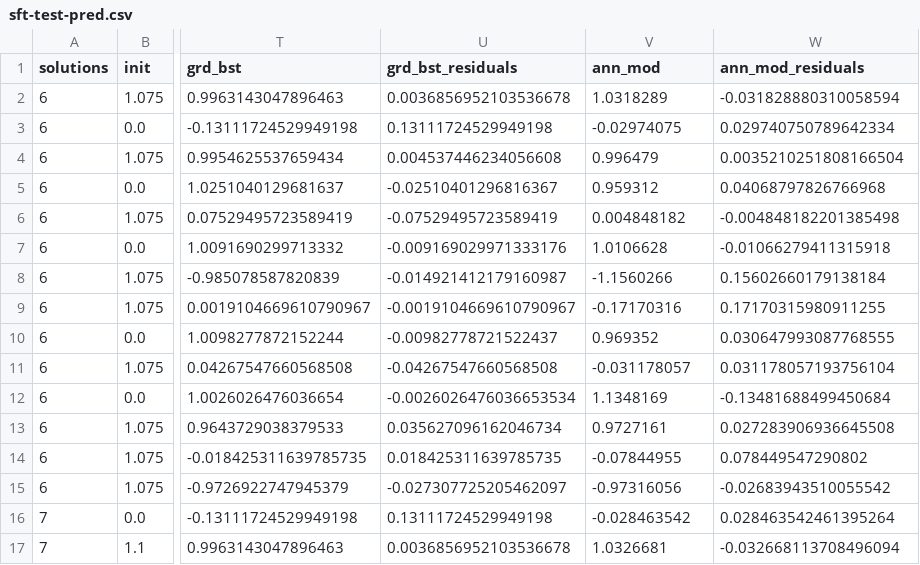
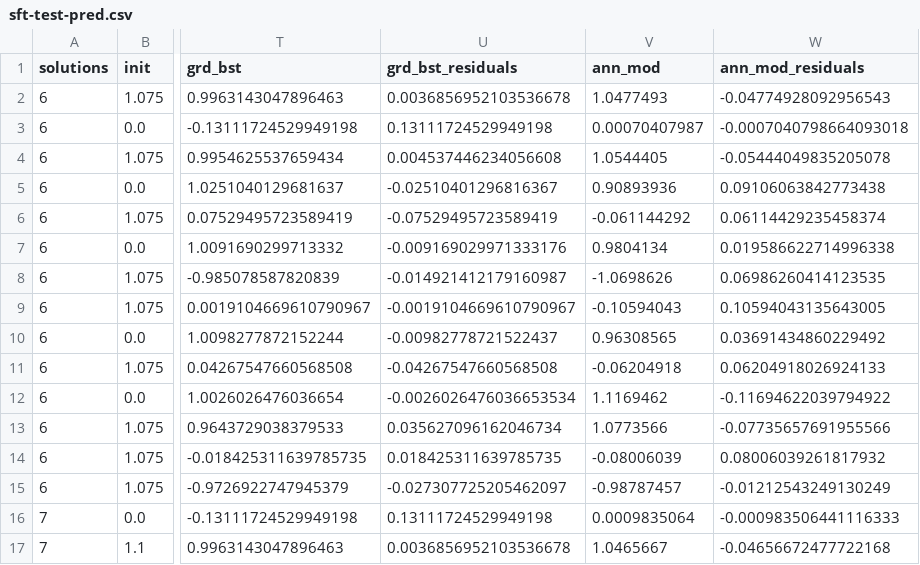
Before and after one commit to thesfinox/ml-sft-trunc, a CSV file: dat/sft-test-pred.csv, drawn as a sheet; only a part is shown, gaps mark what is left out; the diff covers the shown part only; the diff names each change by its address in the sheet, - before the commit and + after, or states it on an @@ line.

```diff
--- a/dat/sft-test-pred.csv
+++ b/dat/sft-test-pred.csv
-V2 (ann_mod): 1.0318289
+V2 (ann_mod): 1.0477493
-W2 (ann_mod_residuals): -0.031828880310058594
+W2 (ann_mod_residuals): -0.04774928092956543
-V3 (ann_mod): -0.02974075
+V3 (ann_mod): 0.00070407987
-W3 (ann_mod_residuals): 0.029740750789642334
+W3 (ann_mod_residuals): -0.0007040798664093018
-V4 (ann_mod): 0.996479
+V4 (ann_mod): 1.0544405
-W4 (ann_mod_residuals): 0.0035210251808166504
+W4 (ann_mod_residuals): -0.05444049835205078
-V5 (ann_mod): 0.959312
+V5 (ann_mod): 0.90893936
-W5 (ann_mod_residuals): 0.04068797826766968
+W5 (ann_mod_residuals): 0.09106063842773438
-V6 (ann_mod): 0.004848182
+V6 (ann_mod): -0.061144292
-W6 (ann_mod_residuals): -0.004848182201385498
+W6 (ann_mod_residuals): 0.06114429235458374
-V7 (ann_mod): 1.0106628
+V7 (ann_mod): 0.9804134
-W7 (ann_mod_residuals): -0.01066279411315918
+W7 (ann_mod_residuals): 0.019586622714996338
-V8 (ann_mod): -1.1560266
+V8 (ann_mod): -1.0698626
-W8 (ann_mod_residuals): 0.15602660179138184
+W8 (ann_mod_residuals): 0.06986260414123535
-V9 (ann_mod): -0.17170316
+V9 (ann_mod): -0.10594043
-W9 (ann_mod_residuals): 0.17170315980911255
+W9 (ann_mod_residuals): 0.10594043135643005
-V10 (ann_mod): 0.969352
+V10 (ann_mod): 0.96308565
-W10 (ann_mod_residuals): 0.030647993087768555
+W10 (ann_mod_residuals): 0.03691434860229492
-V11 (ann_mod): -0.031178057
+V11 (ann_mod): -0.06204918
-W11 (ann_mod_residuals): 0.031178057193756104
+W11 (ann_mod_residuals): 0.06204918026924133
-V12 (ann_mod): 1.1348169
+V12 (ann_mod): 1.1169462
-W12 (ann_mod_residuals): -0.13481688499450684
+W12 (ann_mod_residuals): -0.11694622039794922
-V13 (ann_mod): 0.9727161
+V13 (ann_mod): 1.0773566
-W13 (ann_mod_residuals): 0.027283906936645508
+W13 (ann_mod_residuals): -0.07735657691955566
-V14 (ann_mod): -0.07844955
+V14 (ann_mod): -0.08006039
-W14 (ann_mod_residuals): 0.078449547290802
+W14 (ann_mod_residuals): 0.08006039261817932
-V15 (ann_mod): -0.97316056
+V15 (ann_mod): -0.98787457
-W15 (ann_mod_residuals): -0.02683943510055542
+W15 (ann_mod_residuals): -0.01212543249130249
-V16 (ann_mod): -0.028463542
+V16 (ann_mod): 0.0009835064
-W16 (ann_mod_residuals): 0.028463542461395264
+W16 (ann_mod_residuals): -0.000983506441116333
-V17 (ann_mod): 1.0326681
+V17 (ann_mod): 1.0465667
-W17 (ann_mod_residuals): -0.032668113708496094
+W17 (ann_mod_residuals): -0.04656672477722168
```
Also changed, not shown: 124 edited cells elsewhere in this file, dat/sft-train-pred.csv, dat/sft-val-pred.csv, 31 other files.
